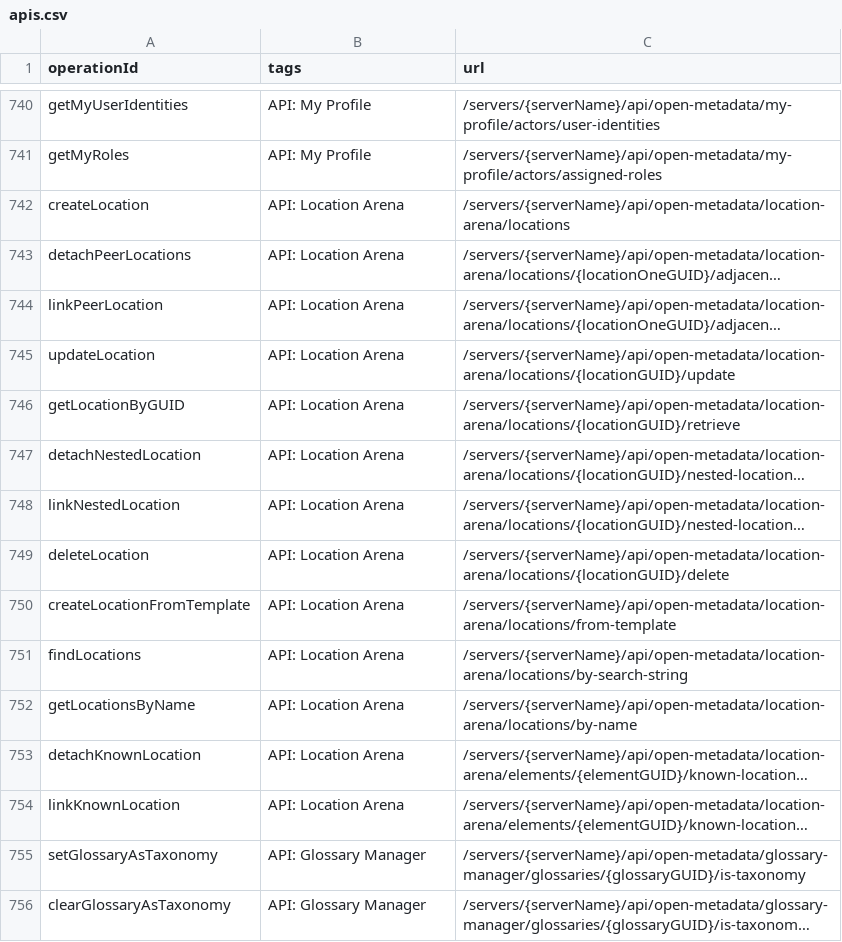
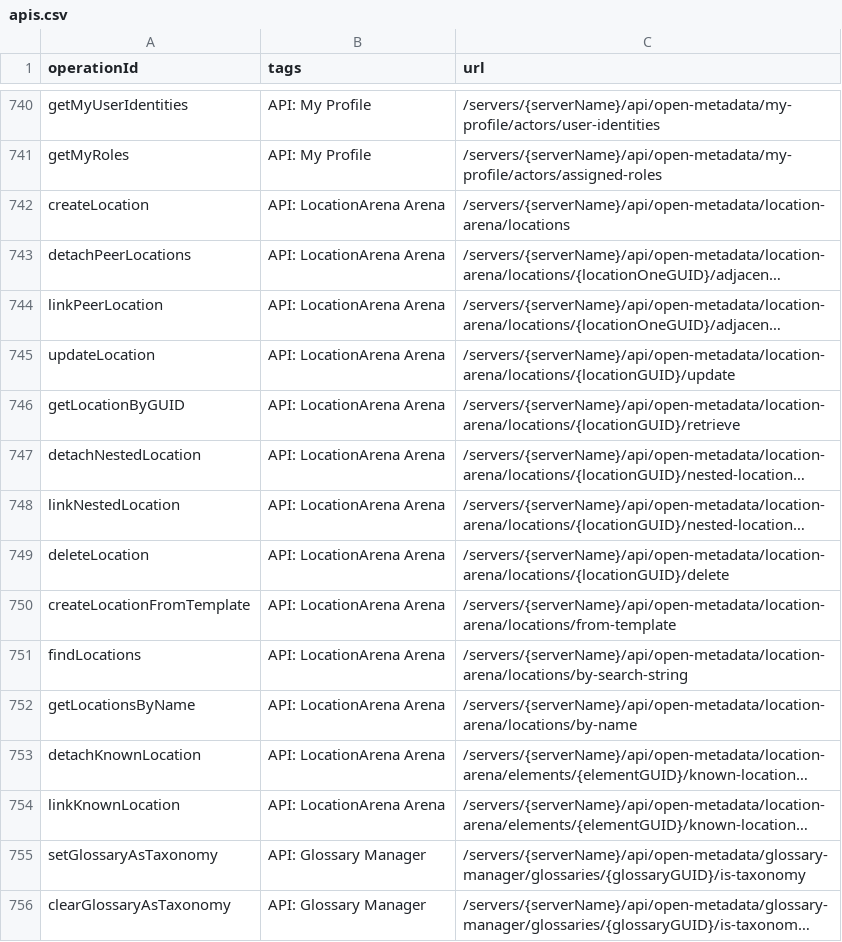
Before and after one commit to odpi/egeria-python, a CSV file: apis.csv, drawn as a sheet; only a part is shown, gaps mark what is left out; long unchanged cells end in …; the diff names each change by its address in the sheet, - before the commit and + after, or states it on an @@ line.

Commit message:
Renamed Location to LocationArena
Signed-off-by: Dan Wolfson <dan.wolfson@pdr-associates.com>

```diff
--- a/apis.csv
+++ b/apis.csv
-B742:B754 (tags): API: Location Arena
+B742:B754 (tags): API: LocationArena Arena
```
Also changed, not shown: 52 other files.
